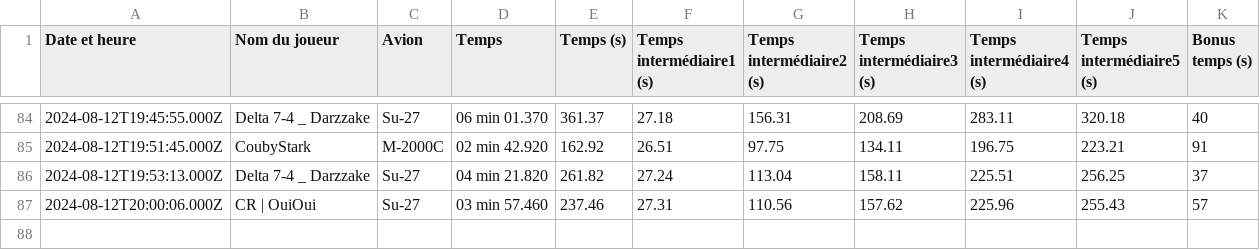
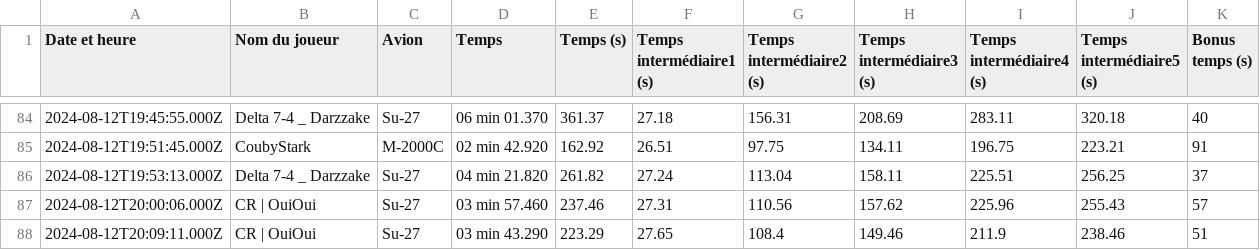
Before and after one commit to Cellules-Rapaces/Dagger-One, a CSV file: static/data/resultat.csv, drawn as a sheet; only a part is shown, gaps mark what is left out.

```diff
--- a/static/data/resultat.csv
+++ b/static/data/resultat.csv
@@ -87 +87,2 @@ Date et heure,Nom du joueur,Avion,Temps,Temps (s),Temps intermédiaire1 (s),Temp
 2024-08-12T20:00:06.000Z,CR | OuiOui,Su-27,03 min 57.460,237.46,27.31,110.56,157.62,225.96,255.43,57
+2024-08-12T20:09:11.000Z,CR | OuiOui,Su-27,03 min 43.290,223.29,27.65,108.4,149.46,211.9,238.46,51
```
Also changed, not shown: docs/data/resultat.csv, 18 other files.
